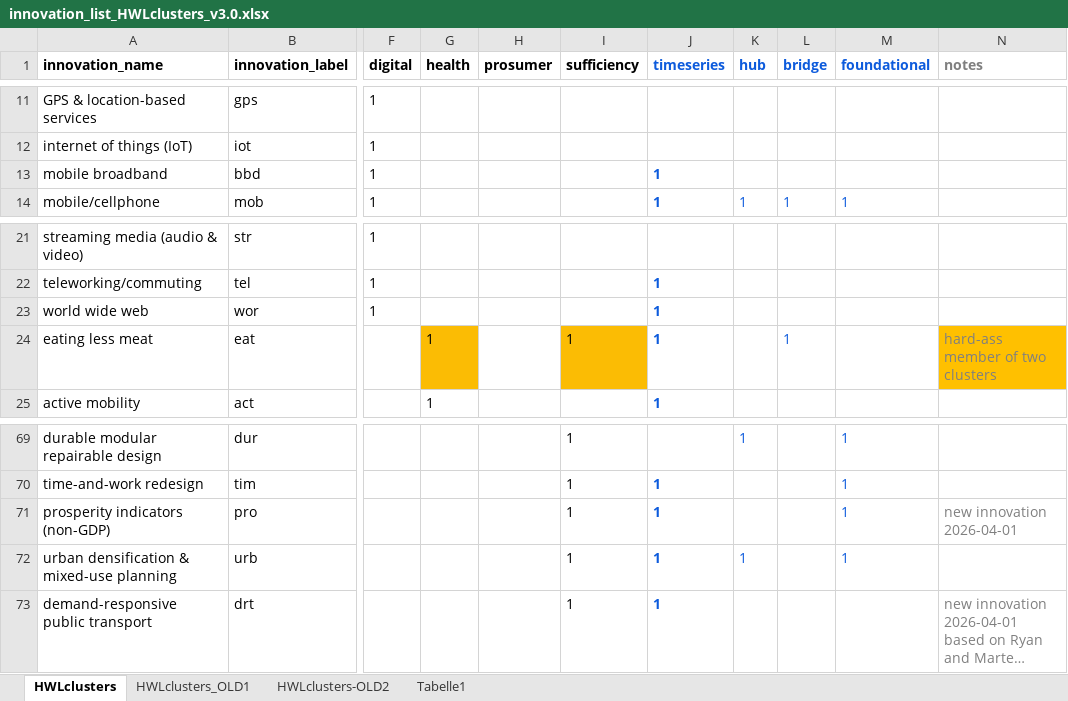
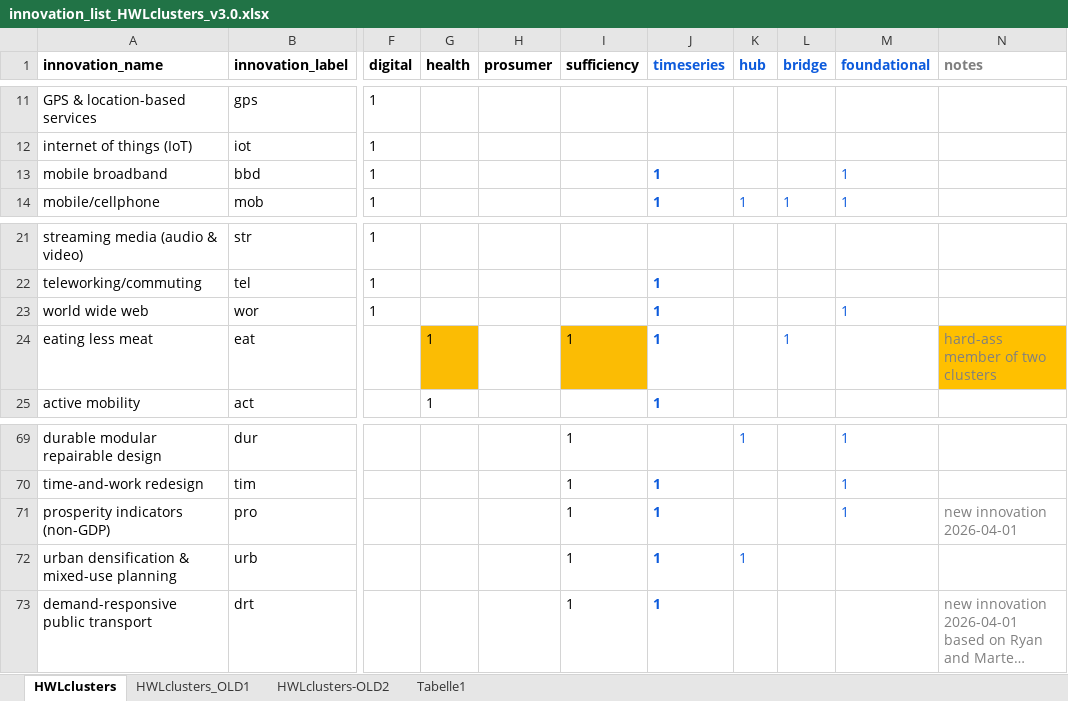
Before and after one commit to marlinarnz/dosi, an Excel workbook: data/innovation_list_HWLclusters_v3.0.xlsx, sheet HWLclusters, drawn as a sheet; only a part is shown, gaps mark what is left out; long unchanged cells end in …; values as stored, in another font and other column widths than the file's, no borders; the diff names each change by its address in the sheet, - before the commit and + after, or states it on an @@ line.

Commit message:
new data version with cleaned digital innovations

```diff
--- a/data/innovation_list_HWLclusters_v3.0.xlsx (sheet HWLclusters)
+++ b/data/innovation_list_HWLclusters_v3.0.xlsx (sheet HWLclusters)
-M13 (foundational): (empty)
+M13 (foundational): 1
-M23 (foundational): (empty)
+M23 (foundational): 1
-M72 (foundational): 1
+M72 (foundational): (empty)
```
Also changed, not shown: 8 other files.
